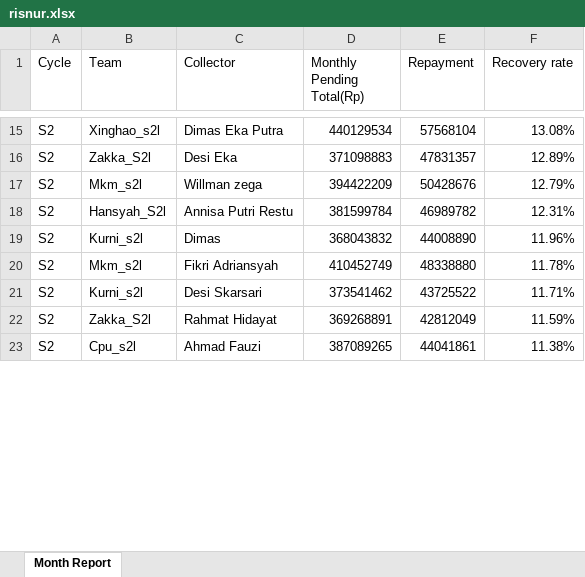
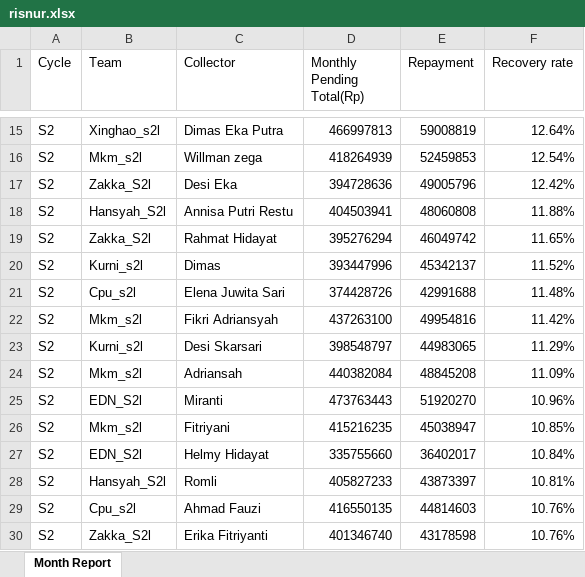
Before and after one commit to hansyahm99/first-project, an Excel workbook: risnur.xlsx, sheet Month Report, drawn as a sheet; only a part is shown, gaps mark what is left out; values as stored, in another font and other column widths than the file's, no borders; removed rows and columns are numbered as before the commit, all else as after; the diff covers the shown part only; the diff names each change by its address in the sheet, - before the commit and + after, or states it on an @@ line.

```diff
--- a/risnur.xlsx (sheet Month Report)
+++ b/risnur.xlsx (sheet Month Report)
-D15 (Monthly Pending Total(Rp)): 440129534
+D15 (Monthly Pending Total(Rp)): 466997813
-E15 (Repayment): 57568104
+E15 (Repayment): 59008819
-F15 (Recovery rate): 13.08%
+F15 (Recovery rate): 12.64%
-row 16: S2 | Zakka_S2l | Desi Eka | 371098883 | 47831357 | 12.89%
-D16 (Monthly Pending Total(Rp)): 394422209
+D16 (Monthly Pending Total(Rp)): 418264939
-E16 (Repayment): 50428676
+E16 (Repayment): 52459853
-F16 (Recovery rate): 12.79%
+F16 (Recovery rate): 12.54%
+row 17: S2 | Zakka_S2l | Desi Eka | 394728636 | 49005796 | 12.42%
-D18 (Monthly Pending Total(Rp)): 381599784
+D18 (Monthly Pending Total(Rp)): 404503941
-E18 (Repayment): 46989782
+E18 (Repayment): 48060808
-F18 (Recovery rate): 12.31%
+F18 (Recovery rate): 11.88%
+row 19: S2 | Zakka_S2l | Rahmat Hidayat | 395276294 | 46049742 | 11.65%
-D20 (Monthly Pending Total(Rp)): 368043832
+D20 (Monthly Pending Total(Rp)): 393447996
-E20 (Repayment): 44008890
+E20 (Repayment): 45342137
-F20 (Recovery rate): 11.96%
+F20 (Recovery rate): 11.52%
+row 21: S2 | Cpu_s2l | Elena Juwita Sari | 374428726 | 42991688 | 11.48%
-D22 (Monthly Pending Total(Rp)): 410452749
+D22 (Monthly Pending Total(Rp)): 437263100
-E22 (Repayment): 48338880
+E22 (Repayment): 49954816
-F22 (Recovery rate): 11.78%
+F22 (Recovery rate): 11.42%
-D23 (Monthly Pending Total(Rp)): 373541462
+D23 (Monthly Pending Total(Rp)): 398548797
-E23 (Repayment): 43725522
+E23 (Repayment): 44983065
-F23 (Recovery rate): 11.71%
+F23 (Recovery rate): 11.29%
-row 22: S2 | Zakka_S2l | Rahmat Hidayat | 369268891 | 42812049 | 11.59%
+row 24: S2 | Mkm_s2l | Adriansah | 440382084 | 48845208 | 11.09%
+row 25: S2 | EDN_S2l | Miranti | 473763443 | 51920270 | 10.96%
+row 26: S2 | Mkm_s2l | Fitriyani | 415216235 | 45038947 | 10.85%
+row 27: S2 | EDN_S2l | Helmy Hidayat | 335755660 | 36402017 | 10.84%
+row 28: S2 | Hansyah_S2l | Romli | 405827233 | 43873397 | 10.81%
-D29 (Monthly Pending Total(Rp)): 387089265
+D29 (Monthly Pending Total(Rp)): 416550135
-E29 (Repayment): 44041861
+E29 (Repayment): 44814603
-F29 (Recovery rate): 11.38%
+F29 (Recovery rate): 10.76%
+row 30: S2 | Zakka_S2l | Erika Fitriyanti | 401346740 | 43178598 | 10.76%
```
Also changed, not shown: 29 added rows, 36 removed rows and 93 edited cells elsewhere in this sheet, nurlita.xlsx, riska.xlsx, 1 other file.
